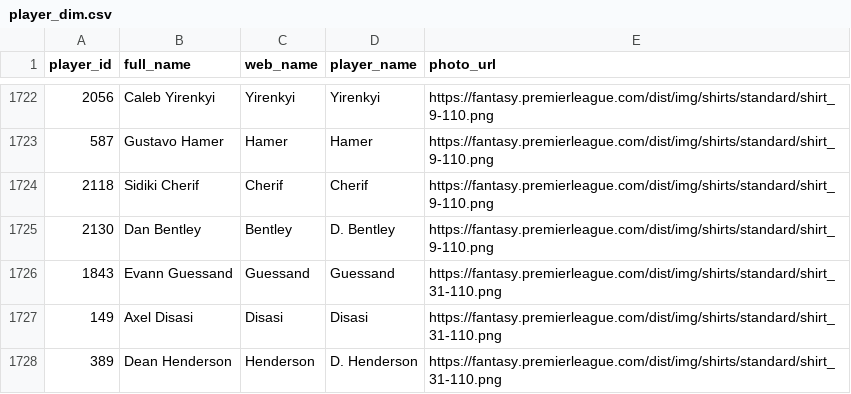
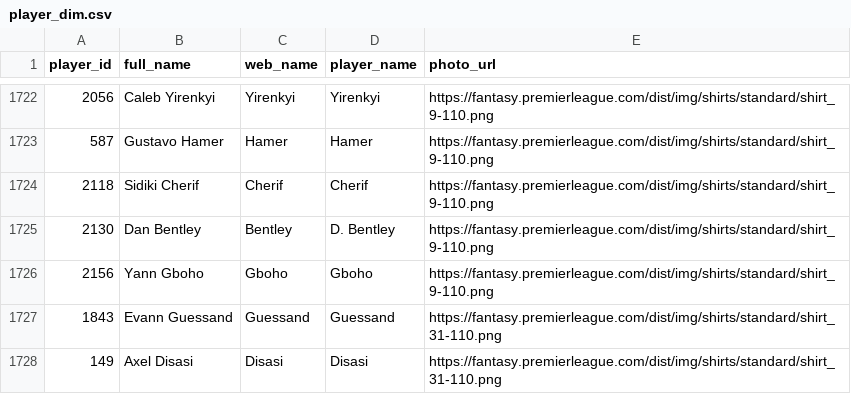
Before and after one commit to FabianMyrvang/FPL-Analytics, a CSV file: FPL_DATA/player_dim.csv, drawn as a sheet; only a part is shown, gaps mark what is left out; the shorter side is filled out with more unchanged rows.

```diff
--- a/FPL_DATA/player_dim.csv
+++ b/FPL_DATA/player_dim.csv
@@ -1725,2 +1725,3 @@ player_id,full_name,web_name,player_name,photo_url
 2130,Dan Bentley,Bentley,D. Bentley,https://fantasy.premierleague.com/dist/img/shirts/standard/shirt_9-110.png
+2156,Yann Gboho,Gboho,Gboho,https://fantasy.premierleague.com/dist/img/shirts/standard/shirt_9-110.png
 1843,Evann Guessand,Guessand,Guessand,https://fantasy.premierleague.com/dist/img/shirts/standard/shirt_31-110.png
```
Also changed, not shown: FPL_DATA/elo_fixture_fact.csv, FPL_DATA/fixture_dim.csv, 3 other files.
